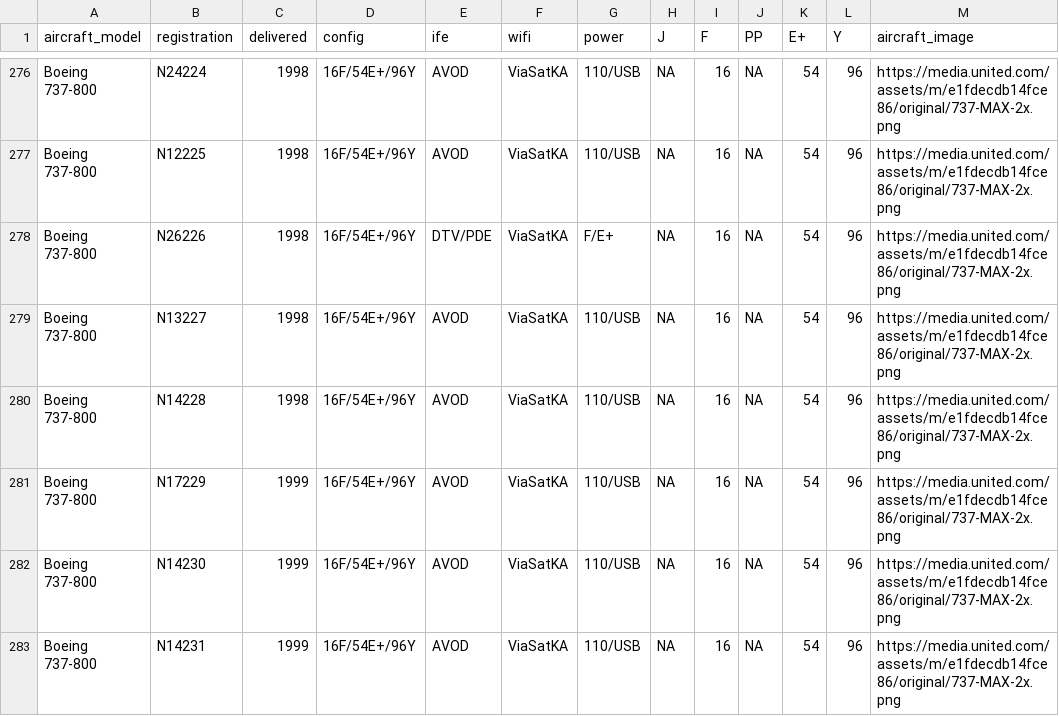
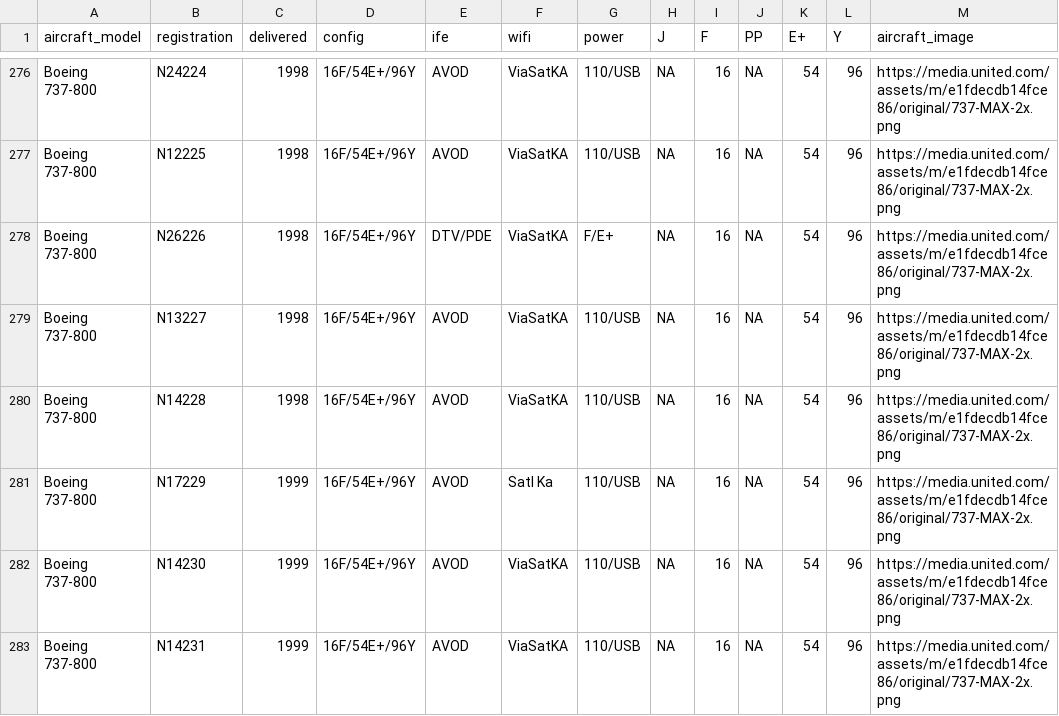
Before and after one commit to mstavro/fleetR, a CSV file: data/united_full_fleet_info.csv, drawn as a sheet; only a part is shown, gaps mark what is left out; the diff names each change by its address in the sheet, - before the commit and + after, or states it on an @@ line.

```diff
--- a/data/united_full_fleet_info.csv
+++ b/data/united_full_fleet_info.csv
-F281 (wifi): ViaSatKA
+F281 (wifi): Satl Ka
```
Also changed, not shown: 1 other file.
